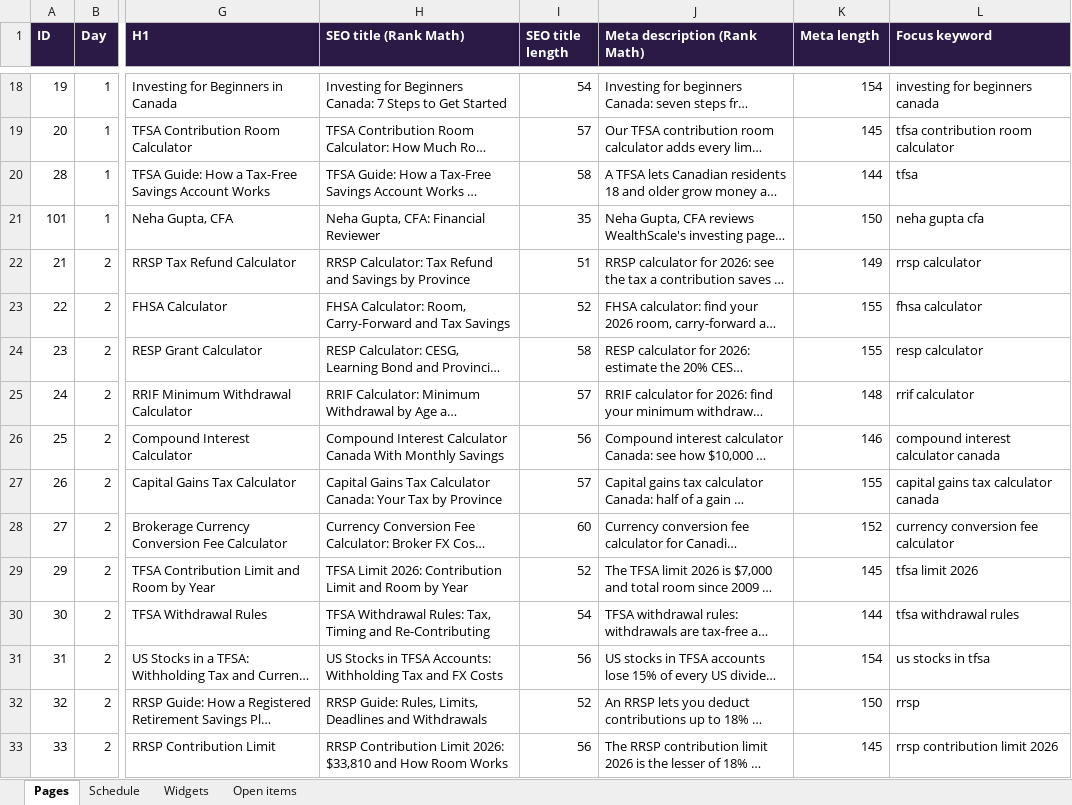
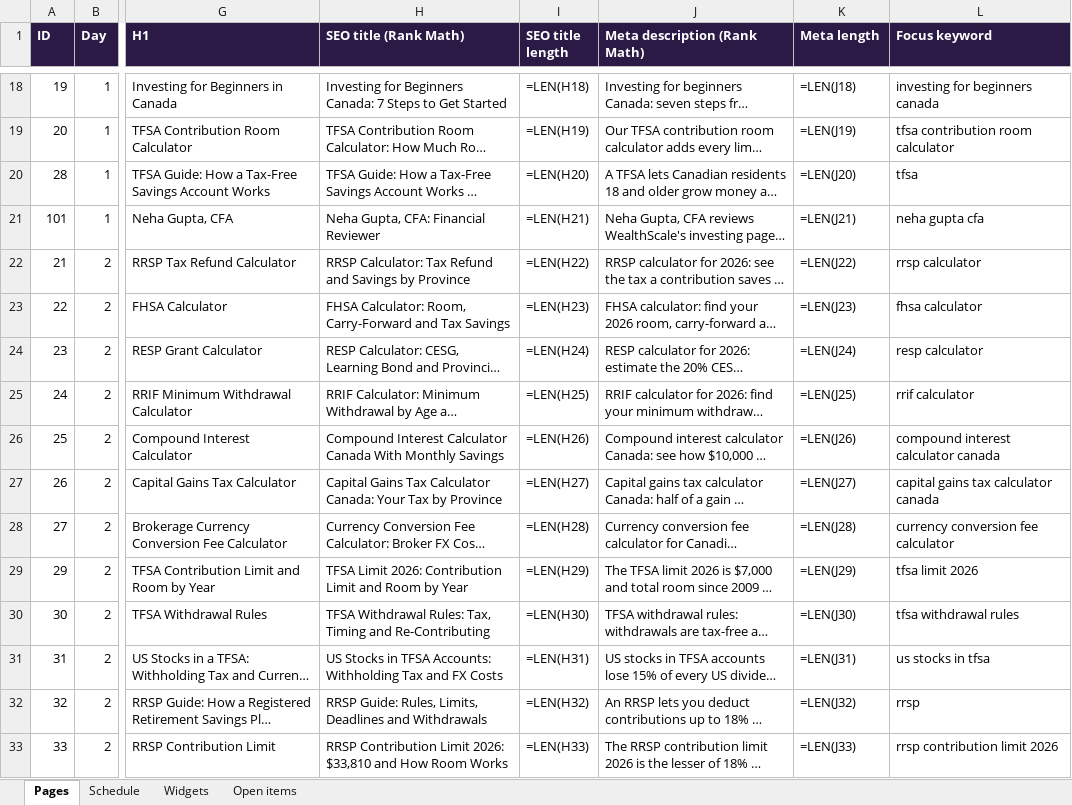
Before and after one commit to navneet-a11y/gondaliyacpa, an Excel workbook: wealthscale-first-100/package/WealthScale_First_100_Index.xlsx, sheet Pages, drawn as a sheet; only a part is shown, gaps mark what is left out; long unchanged cells end in …; values as stored, in another font and other column widths than the file's, no borders; formulas without a stored value are shown as written; charts and pictures not drawn; the diff covers the shown part only; the diff names each change by its address in the sheet, - before the commit and + after, or states it on an @@ line.

```diff
--- a/wealthscale-first-100/package/WealthScale_First_100_Index.xlsx (sheet Pages)
+++ b/wealthscale-first-100/package/WealthScale_First_100_Index.xlsx (sheet Pages)
-I18 (SEO title length): 54
+I18 (SEO title length): =LEN(H18)
-K18 (Meta length): 154
+K18 (Meta length): =LEN(J18)
-I19 (SEO title length): 57
+I19 (SEO title length): =LEN(H19)
-K19 (Meta length): 145
+K19 (Meta length): =LEN(J19)
-I20 (SEO title length): 58
+I20 (SEO title length): =LEN(H20)
-K20 (Meta length): 144
+K20 (Meta length): =LEN(J20)
-I21 (SEO title length): 35
+I21 (SEO title length): =LEN(H21)
-K21 (Meta length): 150
+K21 (Meta length): =LEN(J21)
-I22 (SEO title length): 51
+I22 (SEO title length): =LEN(H22)
-K22 (Meta length): 149
+K22 (Meta length): =LEN(J22)
-I23 (SEO title length): 52
+I23 (SEO title length): =LEN(H23)
-K23 (Meta length): 155
+K23 (Meta length): =LEN(J23)
-I24 (SEO title length): 58
+I24 (SEO title length): =LEN(H24)
-K24 (Meta length): 155
+K24 (Meta length): =LEN(J24)
-I25 (SEO title length): 57
+I25 (SEO title length): =LEN(H25)
-K25 (Meta length): 148
+K25 (Meta length): =LEN(J25)
-I26 (SEO title length): 56
+I26 (SEO title length): =LEN(H26)
-K26 (Meta length): 146
+K26 (Meta length): =LEN(J26)
-I27 (SEO title length): 57
+I27 (SEO title length): =LEN(H27)
-K27 (Meta length): 155
+K27 (Meta length): =LEN(J27)
-I28 (SEO title length): 60
+I28 (SEO title length): =LEN(H28)
-K28 (Meta length): 152
+K28 (Meta length): =LEN(J28)
-I29 (SEO title length): 52
+I29 (SEO title length): =LEN(H29)
-K29 (Meta length): 145
+K29 (Meta length): =LEN(J29)
-I30 (SEO title length): 54
+I30 (SEO title length): =LEN(H30)
-K30 (Meta length): 144
+K30 (Meta length): =LEN(J30)
-I31 (SEO title length): 56
+I31 (SEO title length): =LEN(H31)
-K31 (Meta length): 154
+K31 (Meta length): =LEN(J31)
-I32 (SEO title length): 52
+I32 (SEO title length): =LEN(H32)
-K32 (Meta length): 150
+K32 (Meta length): =LEN(J32)
-I33 (SEO title length): 56
+I33 (SEO title length): =LEN(H33)
-K33 (Meta length): 145
+K33 (Meta length): =LEN(J33)
```
Also changed, not shown: 170 edited cells elsewhere in this sheet, sheet Widgets, sheet Schedule, sheet Open items, charts or pictures, 1 other file.
